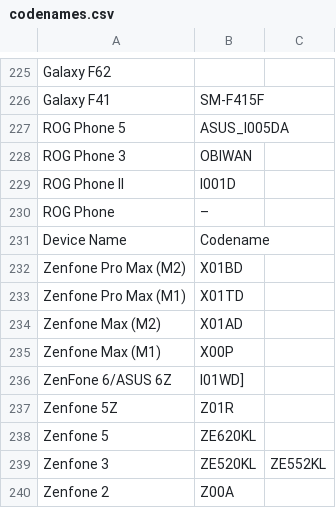
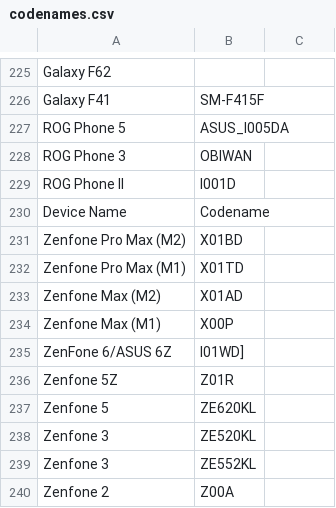
Before and after one commit to archau-51/zenflash, a CSV file: codenames.csv, drawn as a sheet; only a part is shown, gaps mark what is left out.

Commit message:
Update codenames.csv

```diff
--- a/codenames.csv
+++ b/codenames.csv
@@ -229,3 +229,2 @@ ROG Phone 3,OBIWAN,
 ROG Phone II,I001D,
-ROG Phone,–,
 Device Name,Codename,
@@ -238,3 +237,4 @@ Zenfone 5Z,Z01R,
 Zenfone 5,ZE620KL,
-Zenfone 3,ZE520KL,ZE552KL
+Zenfone 3,ZE520KL,
+Zenfone 3,ZE552KL,
 Zenfone 2,Z00A,
```
